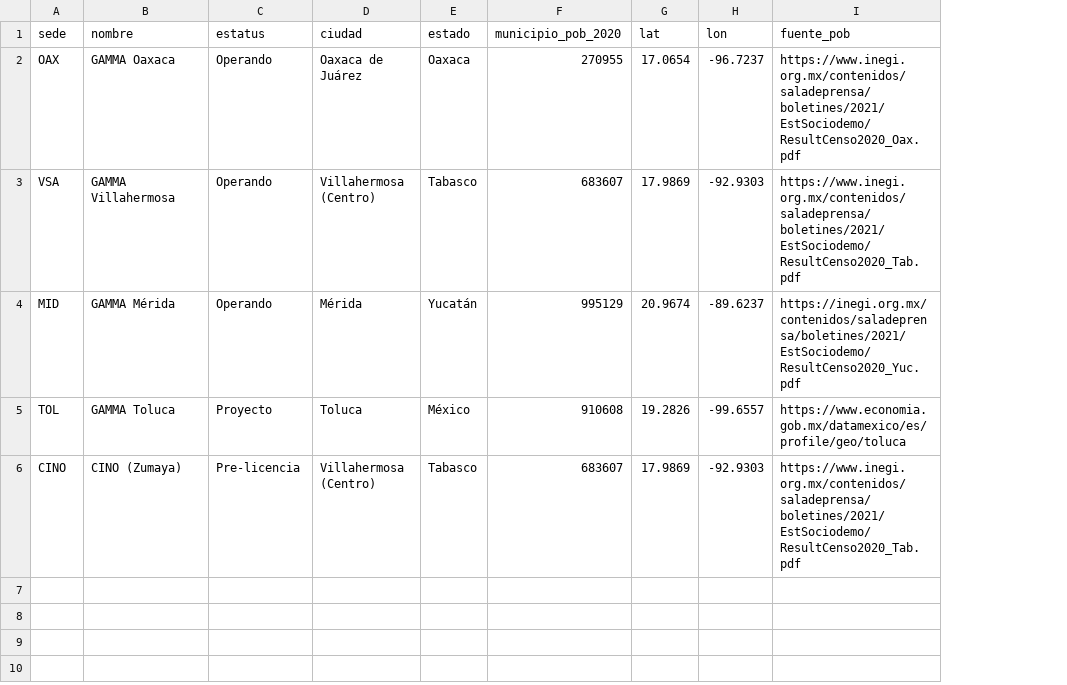
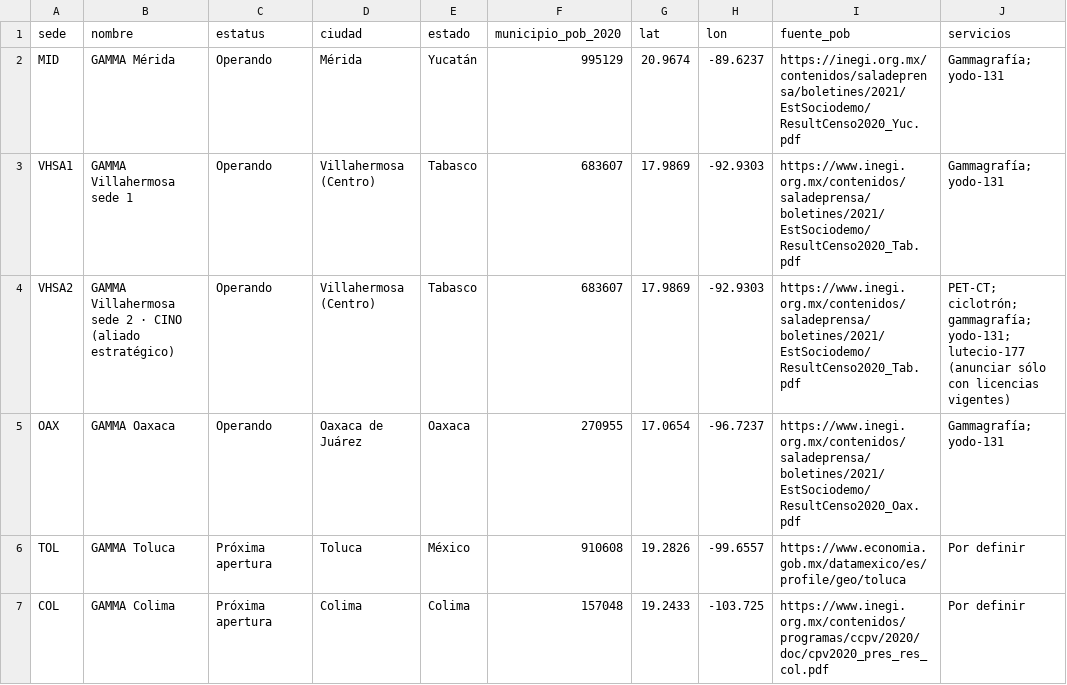
Before and after one commit to plaeyade/MarCo, a CSV file: dashboard/data/geo_sedes.csv, drawn as a sheet; removed rows and columns are numbered as before the commit, all else as after; the diff names each change by its address in the sheet, - before the commit and + after, or states it on an @@ line.

```diff
--- a/dashboard/data/geo_sedes.csv
+++ b/dashboard/data/geo_sedes.csv
+column J (servicios), rows 5-6: Gammagrafía; yodo-131 | Por definir
@@ row 4 moved to row 2: MID @@
+row 3: VHSA1 | GAMMA Villahermosa sede 1 | Operando | Villahermosa (Centro) | Tabasco | 683607 | 17.9869 | -92.9303 | https://www.inegi.org.mx/contenidos/saladeprensa/boletines/2021/EstSociodemo/ResultCenso2020_Tab.pdf | Gammagrafía; yodo-131
+row 4: VHSA2 | GAMMA Villahermosa sede 2 · CINO (aliado estratégico) | Operando | Villahermosa (Centro) | Tabasco | 683607 | 17.9869 | -92.9303 | https://www.inegi.org.mx/contenidos/saladeprensa/boletines/2021/EstSociodemo/ResultCenso2020_Tab.pdf | PET-CT; ciclotrón; gammagrafía; yodo-131; lutecio-177 (anunciar sólo con licencias vigentes)
-row 3: VSA | GAMMA Villahermosa | Operando | Villahermosa (Centro) | Tabasco | 683607 | 17.9869 | -92.9303 | https://www.inegi.org.mx/contenidos/saladeprensa/boletines/2021/EstSociodemo/ResultCenso2020_Tab.pdf
-C6 (estatus): Proyecto
+C6 (estatus): Próxima apertura
-row 6: CINO | CINO (Zumaya) | Pre-licencia | Villahermosa (Centro) | Tabasco | 683607 | 17.9869 | -92.9303 | https://www.inegi.org.mx/contenidos/saladeprensa/boletines/2021/EstSociodemo/ResultCenso2020_Tab.pdf
+row 7: COL | GAMMA Colima | Próxima apertura | Colima | Colima | 157048 | 19.2433 | -103.725 | https://www.inegi.org.mx/contenidos/programas/ccpv/2020/doc/cpv2020_pres_res_col.pdf | Por definir
```
Also changed, not shown: dashboard/data/geo_ciudades.csv, dashboard/data/geo_estados.csv, 20 other files.
